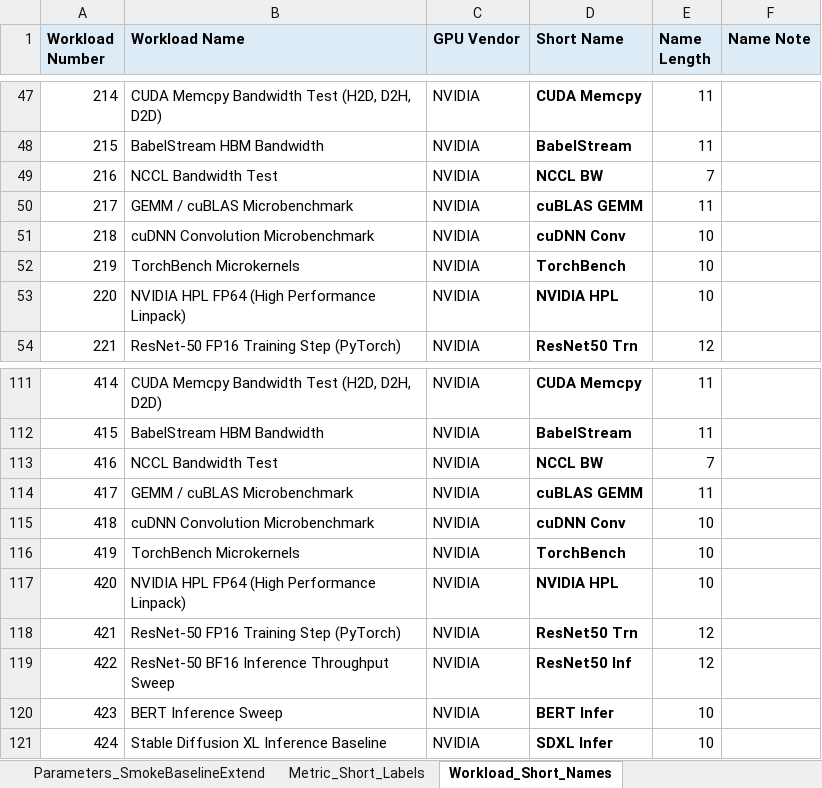
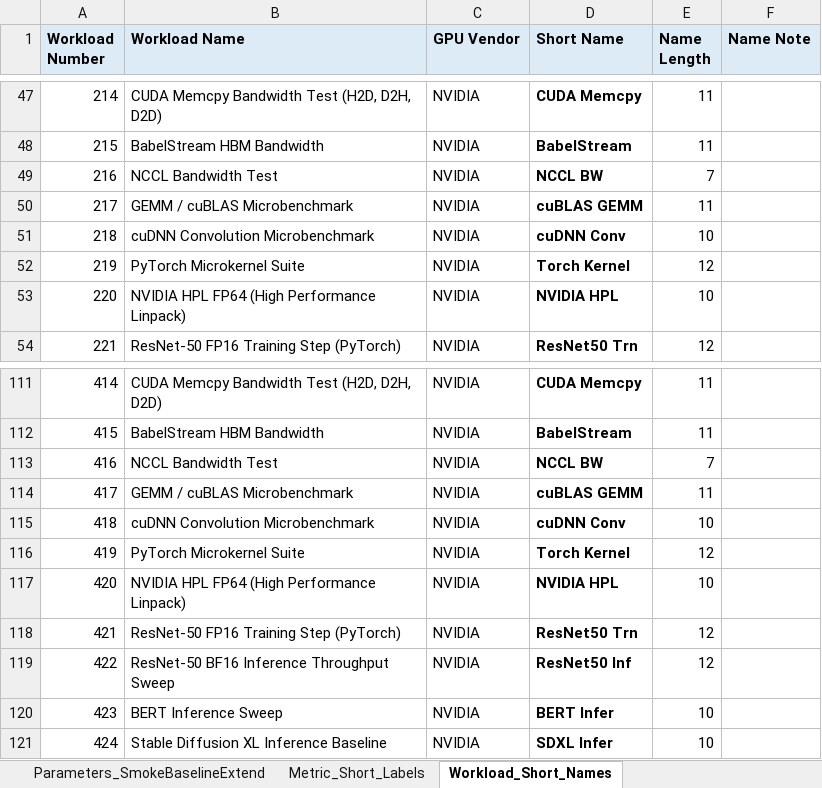
Before and after one commit to garys-gpu-benchmarks/ai-agent-gpu-benchmark-repo-generator, an Excel workbook: BenchmarkSpecDefinitions.xlsx, sheet Workload_Short_Names, drawn as a sheet; only a part is shown, gaps mark what is left out; values as stored, in another font and other column widths than the file's, no borders; the diff names each change by its address in the sheet, - before the commit and + after, or states it on an @@ line.

```diff
--- a/BenchmarkSpecDefinitions.xlsx (sheet Workload_Short_Names)
+++ b/BenchmarkSpecDefinitions.xlsx (sheet Workload_Short_Names)
-B52 (Workload Name): TorchBench Microkernels
+B52 (Workload Name): PyTorch Microkernel Suite
-D52 (Short Name): TorchBench
+D52 (Short Name): Torch Kernel
-E52 (Name Length): 10
+E52 (Name Length): 12
-B116 (Workload Name): TorchBench Microkernels
+B116 (Workload Name): PyTorch Microkernel Suite
-D116 (Short Name): TorchBench
+D116 (Short Name): Torch Kernel
-E116 (Name Length): 10
+E116 (Name Length): 12
```
Also changed, not shown: sheet Workload_Definitions, sheet Parameters_SmokeBaselineExtend, sheet Metric_Short_Labels, 50 other files.
